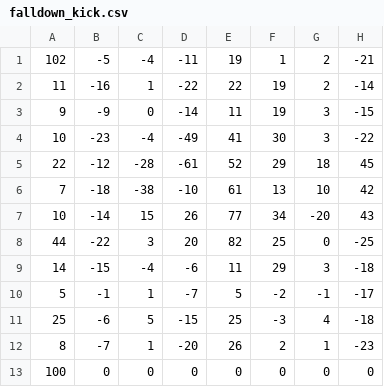
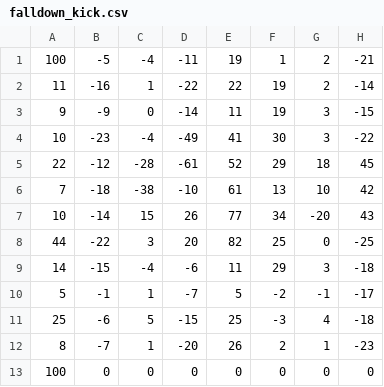
Before and after one commit to citbrains/GankenKun_webots, a CSV file: controllers/learning_adjust_kick_motion/falldown_kick.csv, drawn as a sheet; only a part is shown; the diff names each change by its address in the sheet, - before the commit and + after, or states it on an @@ line.

Commit message:
なぜか今まで使用していた転倒するキックモーションに変更があったので適用．
今まで行った学習にはこちらを使用していたので，間違えないうちに変更しておく

```diff
--- a/controllers/learning_adjust_kick_motion/falldown_kick.csv
+++ b/controllers/learning_adjust_kick_motion/falldown_kick.csv
-A1: 102
+A1: 100
```
